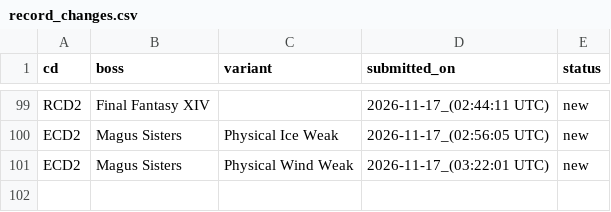
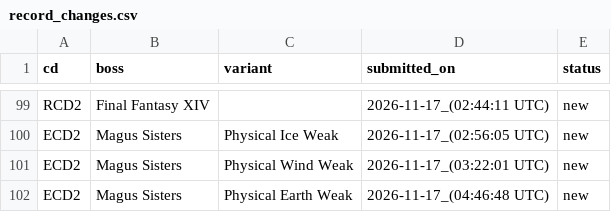
Before and after one commit to ffrkleaderboard/ffrkleaderboard.github.io, a CSV file: data/record_changes.csv, drawn as a sheet; only a part is shown, gaps mark what is left out; the diff names each change by its address in the sheet, - before the commit and + after, or states it on an @@ line.

```diff
--- a/data/record_changes.csv
+++ b/data/record_changes.csv
+row 102: ECD2 | Magus Sisters | Physical Earth Weak | 2026-11-17_(04:46:48 UTC) | new
```
Also changed, not shown: data/records.csv.
